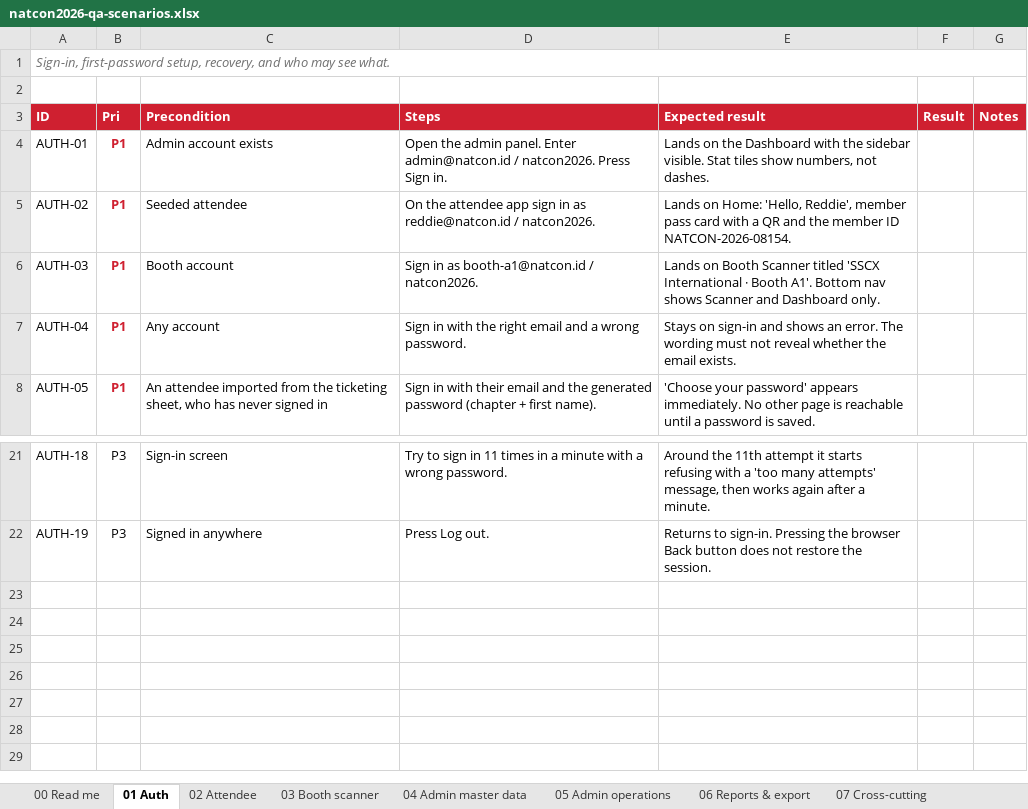
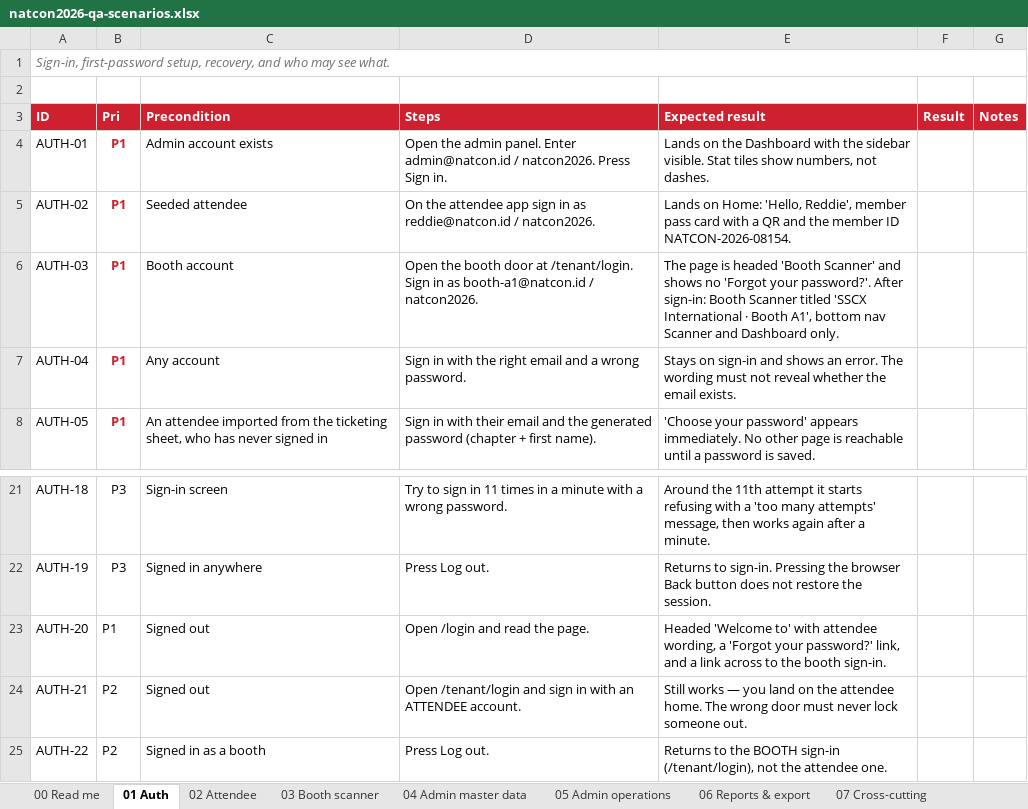
Before and after one commit to syabanf/bni-natcon, an Excel workbook: docs/qa/natcon2026-qa-scenarios.xlsx, sheet 01 Auth, drawn as a sheet; only a part is shown, gaps mark what is left out; values as stored, in another font and other column widths than the file's, no borders; the diff names each change by its address in the sheet, - before the commit and + after, or states it on an @@ line.

```diff
--- a/docs/qa/natcon2026-qa-scenarios.xlsx (sheet 01 Auth)
+++ b/docs/qa/natcon2026-qa-scenarios.xlsx (sheet 01 Auth)
-D6 (Steps): Sign in…
+D6 (Steps): Open the booth door at /tenant/login. Sign in…
-E6 (Expected result): Lands on Booth Scanner titled 'SSCX International · Booth A1'. Bottom nav shows Scanner and…
+E6 (Expected result): The page is headed 'Booth Scanner' and shows no 'Forgot your password?'. After sign-in: Booth Scanner titled 'SSCX International · Booth A1', bottom nav Scanner and…
+row 23: AUTH-20 | P1 | Signed out | Open /login and read the page. | Headed 'Welcome to' with attendee wording, a 'Forgot your password?' link, and a link across to the booth sign-in.
+row 24: AUTH-21 | P2 | Signed out | Open /tenant/login and sign in with an ATTENDEE account. | Still works — you land on the attendee home. The wrong door must never lock someone out.
+row 25: AUTH-22 | P2 | Signed in as a booth | Press Log out. | Returns to the BOOTH sign-in (/tenant/login), not the attendee one.
```
Also changed, not shown: sheet 08 Test data, 5 other files.
